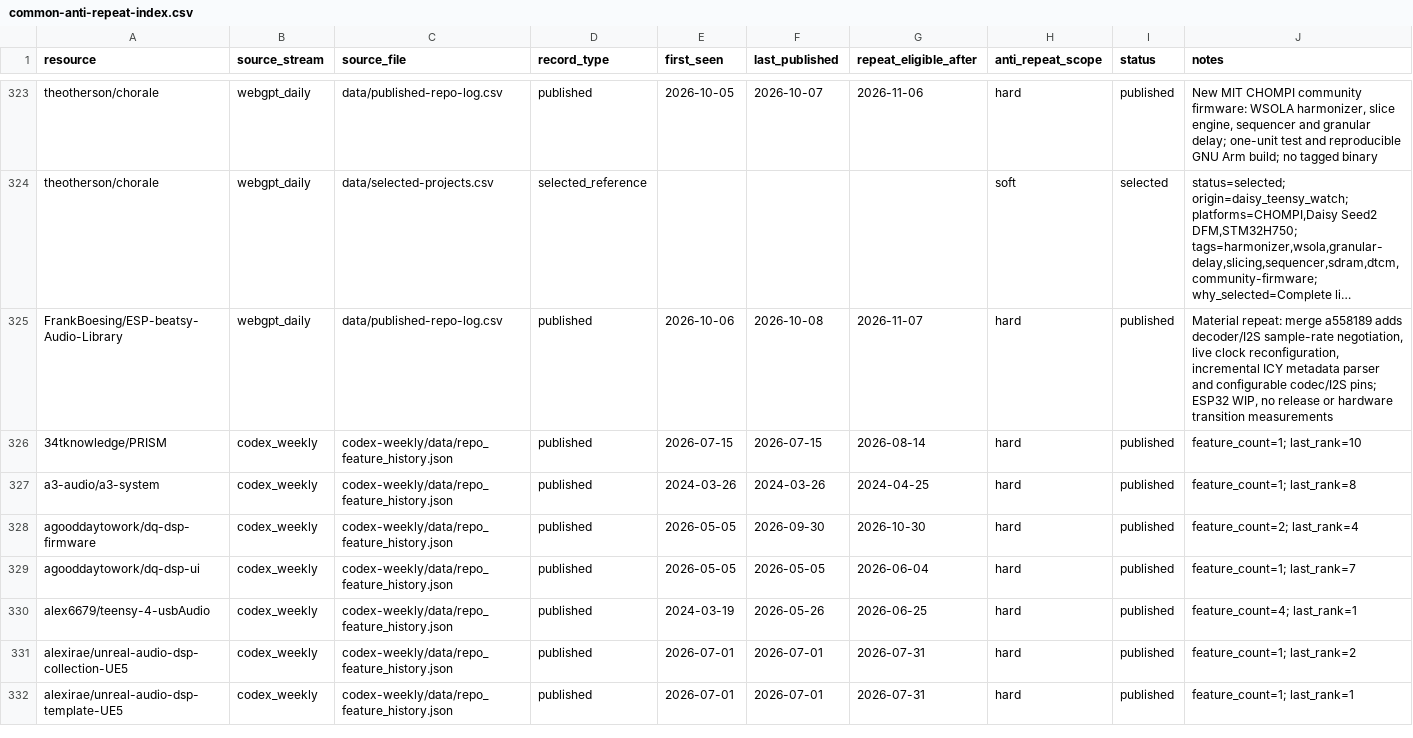
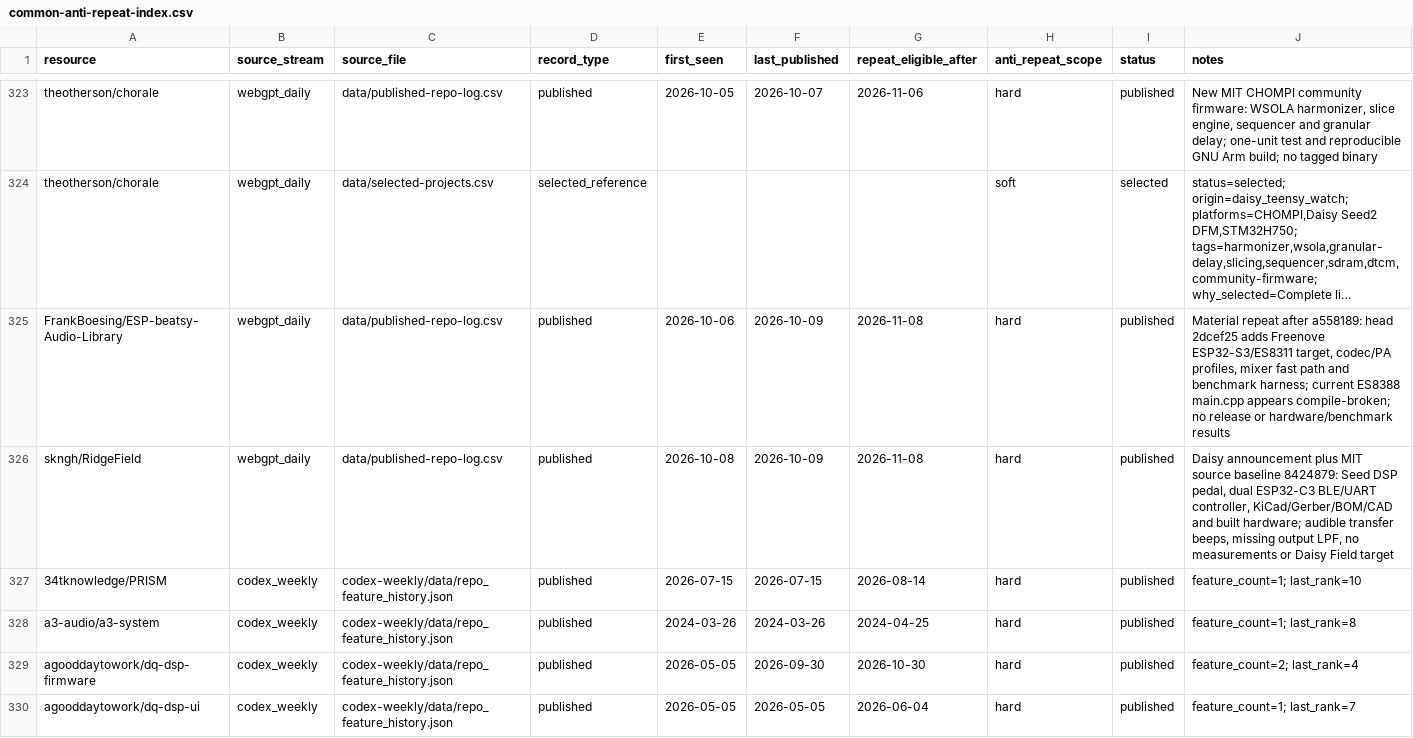
Before and after one commit to Denys/embedded-audio-mine, a CSV file: data/common-anti-repeat-index.csv, drawn as a sheet; only a part is shown, gaps mark what is left out; the shorter side is filled out with more unchanged rows; long unchanged cells end in …; the diff names each change by its address in the sheet, - before the commit and + after, or states it on an @@ line.

Commit message:
Regenerate anti-repeat index for 2026-10-09

```diff
--- a/data/common-anti-repeat-index.csv
+++ b/data/common-anti-repeat-index.csv
-F325 (last_published): 2026-10-08
+F325 (last_published): 2026-10-09
-G325 (repeat_eligible_after): 2026-11-07
+G325 (repeat_eligible_after): 2026-11-08
-J325 (notes): Material repeat: merge a558189 adds decoder/I2S sample-rate negotiation, live clock reconfiguration, incremental ICY metadata parser and configurable codec/I2S pins; ESP32 WIP, no release or hardware transition measurements
+J325 (notes): Material repeat after a558189: head 2dcef25 adds Freenove ESP32-S3/ES8311 target, codec/PA profiles, mixer fast path and benchmark harness; current ES8388 main.cpp appears compile-broken; no release or hardware/benchmark results
+row 326: skngh/RidgeField | webgpt_daily | data/published-repo-log.csv | published | 2026-10-08 | 2026-10-09 | 2026-11-08 | hard | published | Daisy announcement plus MIT source baseline 8424879: Seed DSP pedal, dual ESP32-C3 BLE/UART controller, KiCad/Gerber/BOM/CAD and built hardware; audible transfer beeps, missing output LPF, no measurements or Daisy Field target
```
